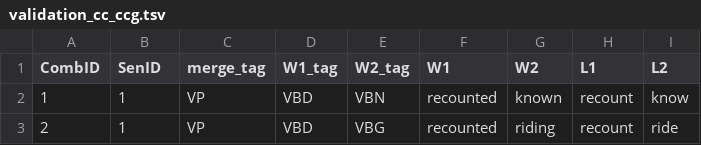
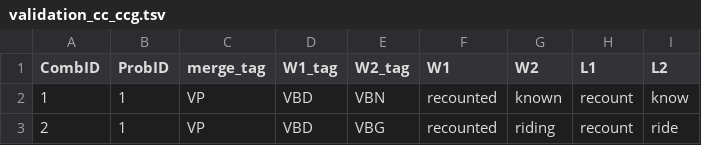
Before and after one commit to ThomasHoek/LRC-Dataset-Creator, a TSV file: lex_pairs/PPDB/validation_cc_ccg.tsv, drawn as a sheet; only a part is shown.

Commit message:
Rename sentence to prob ID

```diff
--- a/lex_pairs/PPDB/validation_cc_ccg.tsv
+++ b/lex_pairs/PPDB/validation_cc_ccg.tsv
@@ -1,2 +1,2 @@
-CombID	SenID	merge_tag	W1_tag	W2_tag	W1	W2	L1	L2
+CombID	ProbID	merge_tag	W1_tag	W2_tag	W1	W2	L1	L2
 1	1	VP	VBD	VBN	recounted	known	recount	know
```
Also changed, not shown: lex_pairs/SICK/SICK_trial_ccg.tsv, 1 other file.
